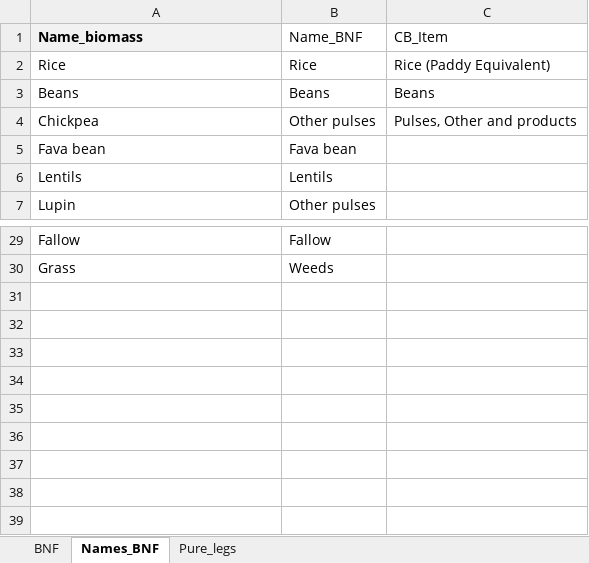
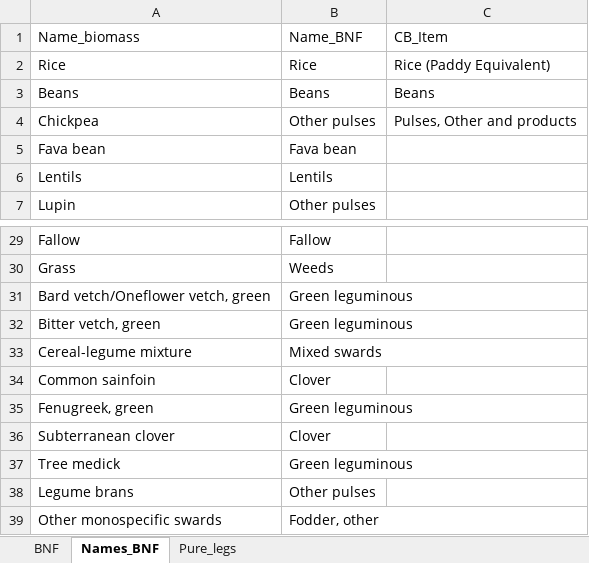
Before and after one commit to eduaguilera/afsetools, an Excel workbook: inst/extdata/BNF.xlsx, sheet Names_BNF, drawn as a sheet; only a part is shown, gaps mark what is left out; values as stored, in another font and other column widths than the file's, no borders; the diff names each change by its address in the sheet, - before the commit and + after, or states it on an @@ line.

Commit message:
Complete BNF helper data: mappings, docs, integrity tests\n\n- Expand Names_BNF from 29 to 38 rows (9 unmapped leguminous crops)\n- Fill NHI/BGN for Fodder other, Mixed swards, Meadows in BNF sheet\n- Add roxygen2 docs for Names_BNF and Pure_legs in R/data.R\n- Rewrite BNF docs to include kgNha and Source columns\n- Wire Pure_legs Cat_leg into summarize_bnf() output\n- Fix DATA_REFERENCE.md: correct GWP object names, remove Ndfa_ref\n- Add Names_BNF and Pure_legs to _pkgdown.yml\n- Add 8 data integrity test blocks (joins, ranges, dimensions)\n- All 360 tests passing"

```diff
--- a/inst/extdata/BNF.xlsx (sheet Names_BNF)
+++ b/inst/extdata/BNF.xlsx (sheet Names_BNF)
@@ A1 fill: #F2F2F2 → none, bold: on → off @@
+row 31: Bard vetch/Oneflower vetch, green | Green leguminous
+row 32: Bitter vetch, green | Green leguminous
+row 33: Cereal-legume mixture | Mixed swards
+row 34: Common sainfoin | Clover
+row 35: Fenugreek, green | Green leguminous
+row 36: Subterranean clover | Clover
+row 37: Tree medick | Green leguminous
+row 38: Legume brans | Other pulses
+row 39: Other monospecific swards | Fodder, other
```
Also changed, not shown: sheet BNF, formulas that keep their value, 9 other files.
